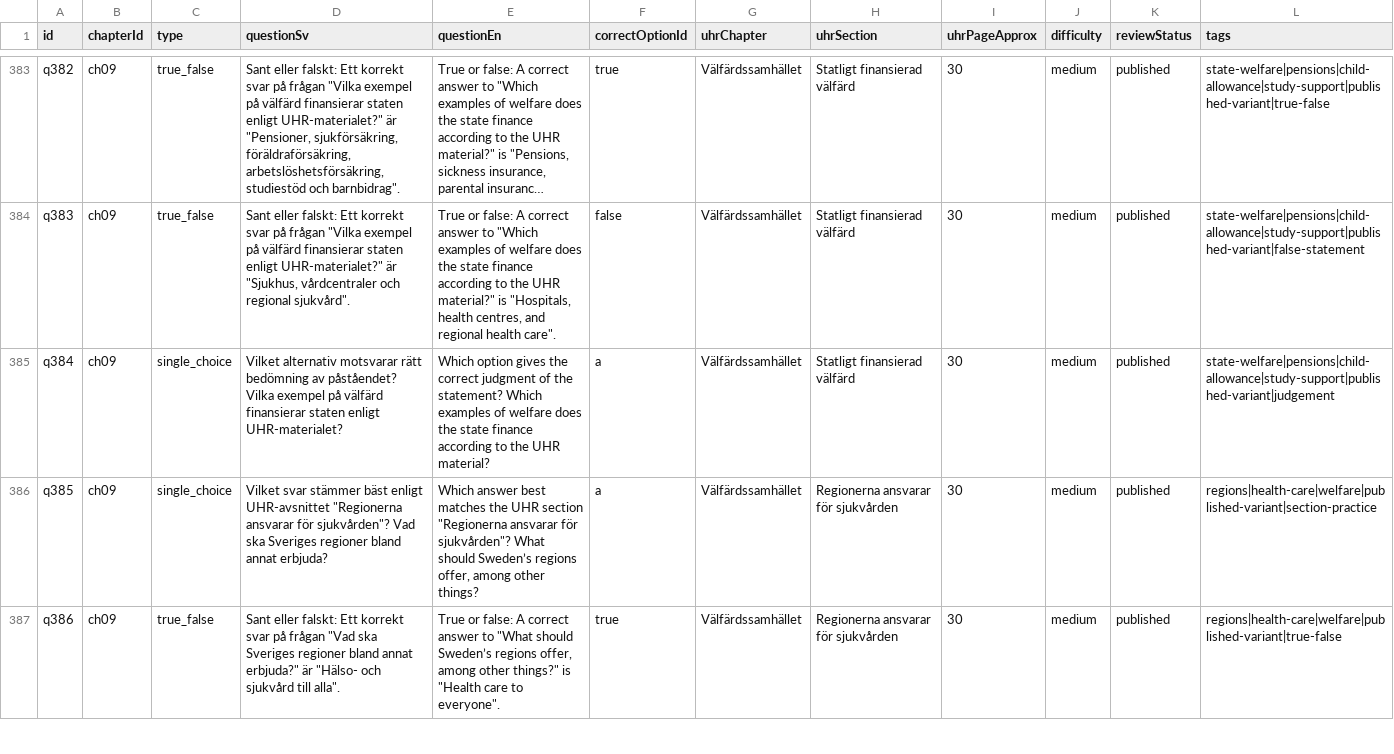
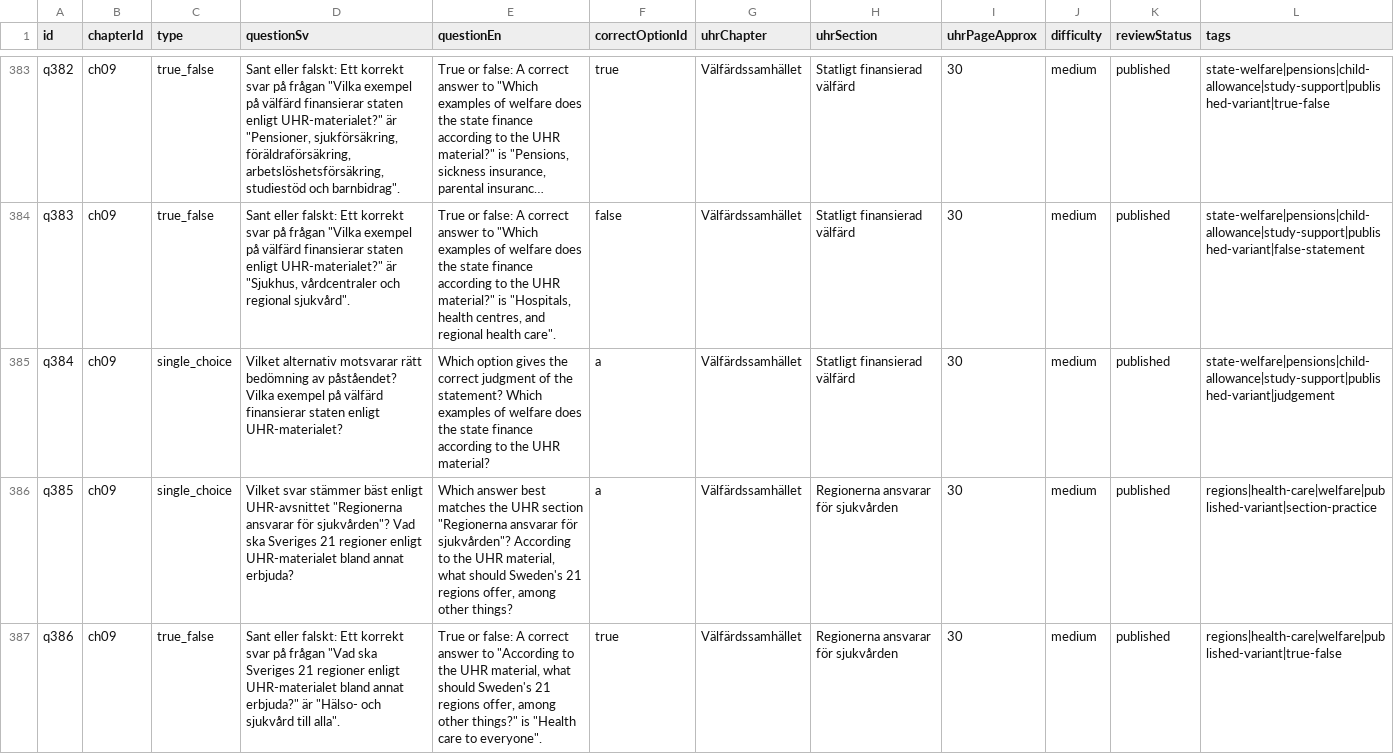
Before and after one commit to SzeChunYiu/Swedish_Civic_Test, a CSV file: content/question-bank.csv, drawn as a sheet; only a part is shown, gaps mark what is left out; long unchanged cells end in …; the diff covers the shown part only.

Commit message:
content: tighten q072 regional health care

```diff
--- a/content/question-bank.csv
+++ b/content/question-bank.csv
@@ -385,3 +385,3 @@
 "q384","ch09","single_choice","Vilket alternativ motsvarar rätt bedömning av påståendet? Vilka exempel på välfärd finansierar staten enligt UHR-materialet?","Which option gives the correct judgment of the statement? Which examples of welfare does the state finance according to the UHR material?","a","Välfärdssamhället","Statligt finansierad välfärd","30","medium","published","state-welfare|pensions|child-allowance|study-support|published-variant|judgement"
-"q385","ch09","single_choice","Vilket svar stämmer bäst enligt UHR-avsnittet ""Regionerna ansvarar för sjukvården""? Vad ska Sveriges regioner bland annat erbjuda?","Which answer best matches the UHR section ""Regionerna ansvarar för sjukvården""? What should Sweden’s regions offer, among other things?","a","Välfärdssamhället","Regionerna ansvarar för sjukvården","30","medium","published","regions|health-care|welfare|published-variant|section-practice"
-"q386","ch09","true_false","Sant eller falskt: Ett korrekt svar på frågan ""Vad ska Sveriges regioner bland annat erbjuda?"" är ""Hälso- och sjukvård till alla"".","True or false: A correct answer to ""What should Sweden’s regions offer, among other things?"" is ""Health care to everyone"".","true","Välfärdssamhället","Regionerna ansvarar för sjukvården","30","medium","published","regions|health-care|welfare|published-variant|true-false"
+"q385","ch09","single_choice","Vilket svar stämmer bäst enligt UHR-avsnittet ""Regionerna ansvarar för sjukvården""? Vad ska Sveriges 21 regioner enligt UHR-materialet bland annat erbjuda?","Which answer best matches the UHR section ""Regionerna ansvarar för sjukvården""? According to the UHR material, what should Sweden's 21 regions offer, among other things?","a","Välfärdssamhället","Regionerna ansvarar för sjukvården","30","medium","published","regions|health-care|welfare|published-variant|section-practice"
+"q386","ch09","true_false","Sant eller falskt: Ett korrekt svar på frågan ""Vad ska Sveriges 21 regioner enligt UHR-materialet bland annat erbjuda?"" är ""Hälso- och sjukvård till alla"".","True or false: A correct answer to ""According to the UHR material, what should Sweden's 21 regions offer, among other things?"" is ""Health care to everyone"".","true","Välfärdssamhället","Regionerna ansvarar för sjukvården","30","medium","published","regions|health-care|welfare|published-variant|true-false"
```
Also changed, not shown: 6 edited cells elsewhere in this file, 1 other file.
